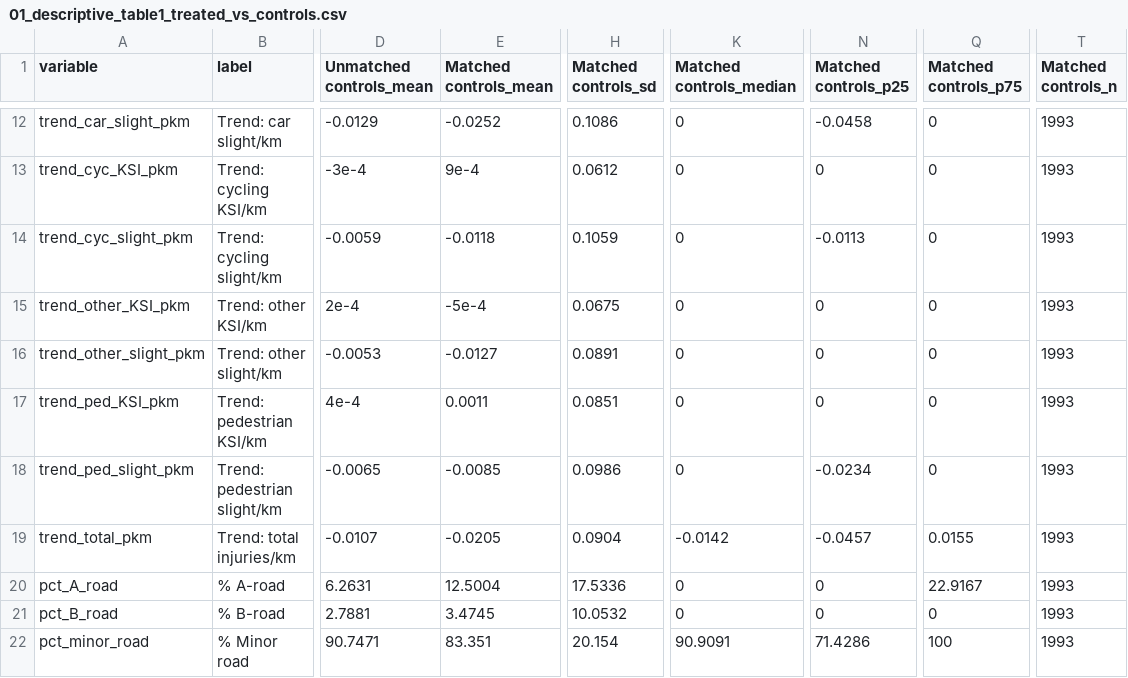
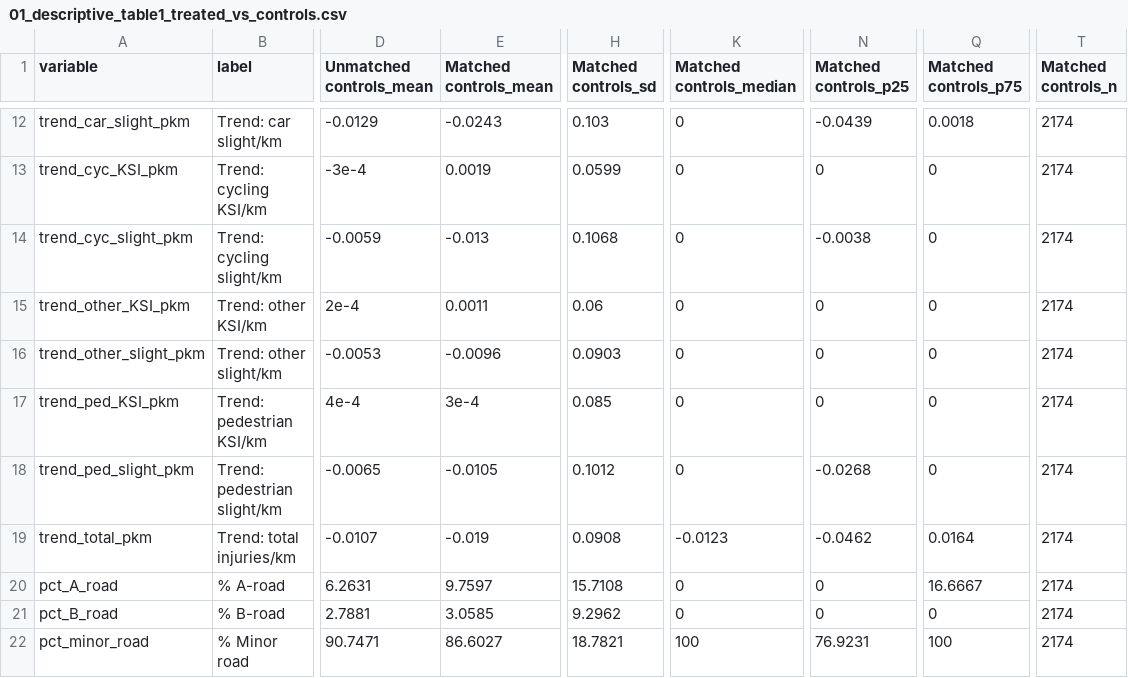
Before and after one commit to ahmadmkhatib/stat19-os-road-linkage, a CSV file: output/diagnostics/01_descriptive_table1_treated_vs_controls.csv, drawn as a sheet; only a part is shown, gaps mark what is left out; the diff covers the shown part only; the diff names each change by its address in the sheet, - before the commit and + after, or states it on an @@ line.

```diff
--- a/output/diagnostics/01_descriptive_table1_treated_vs_controls.csv
+++ b/output/diagnostics/01_descriptive_table1_treated_vs_controls.csv
-E12 (Matched controls_mean): -0.0252
+E12 (Matched controls_mean): -0.0243
-H12 (Matched controls_sd): 0.1086
+H12 (Matched controls_sd): 0.103
-N12 (Matched controls_p25): -0.0458
+N12 (Matched controls_p25): -0.0439
-Q12 (Matched controls_p75): 0
+Q12 (Matched controls_p75): 0.0018
-T12:T22 (Matched controls_n): 1993
+T12:T22 (Matched controls_n): 2174
-E13 (Matched controls_mean): 9e-4
+E13 (Matched controls_mean): 0.0019
-H13 (Matched controls_sd): 0.0612
+H13 (Matched controls_sd): 0.0599
-E14 (Matched controls_mean): -0.0118
+E14 (Matched controls_mean): -0.013
-H14 (Matched controls_sd): 0.1059
+H14 (Matched controls_sd): 0.1068
-N14 (Matched controls_p25): -0.0113
+N14 (Matched controls_p25): -0.0038
-E15 (Matched controls_mean): -5e-4
+E15 (Matched controls_mean): 0.0011
-H15 (Matched controls_sd): 0.0675
+H15 (Matched controls_sd): 0.06
-E16 (Matched controls_mean): -0.0127
+E16 (Matched controls_mean): -0.0096
-H16 (Matched controls_sd): 0.0891
+H16 (Matched controls_sd): 0.0903
-E17 (Matched controls_mean): 0.0011
+E17 (Matched controls_mean): 3e-4
-H17 (Matched controls_sd): 0.0851
+H17 (Matched controls_sd): 0.085
-E18 (Matched controls_mean): -0.0085
+E18 (Matched controls_mean): -0.0105
-H18 (Matched controls_sd): 0.0986
+H18 (Matched controls_sd): 0.1012
-N18 (Matched controls_p25): -0.0234
+N18 (Matched controls_p25): -0.0268
-E19 (Matched controls_mean): -0.0205
+E19 (Matched controls_mean): -0.019
-H19 (Matched controls_sd): 0.0904
+H19 (Matched controls_sd): 0.0908
-K19 (Matched controls_median): -0.0142
+K19 (Matched controls_median): -0.0123
-N19 (Matched controls_p25): -0.0457
+N19 (Matched controls_p25): -0.0462
-Q19 (Matched controls_p75): 0.0155
+Q19 (Matched controls_p75): 0.0164
-E20 (Matched controls_mean): 12.5004
+E20 (Matched controls_mean): 9.7597
-H20 (Matched controls_sd): 17.5336
+H20 (Matched controls_sd): 15.7108
-Q20 (Matched controls_p75): 22.9167
+Q20 (Matched controls_p75): 16.6667
-E21 (Matched controls_mean): 3.4745
+E21 (Matched controls_mean): 3.0585
-H21 (Matched controls_sd): 10.0532
+H21 (Matched controls_sd): 9.2962
-E22 (Matched controls_mean): 83.351
+E22 (Matched controls_mean): 86.6027
-H22 (Matched controls_sd): 20.154
+H22 (Matched controls_sd): 18.7821
-K22 (Matched controls_median): 90.9091
+K22 (Matched controls_median): 100
-N22 (Matched controls_p25): 71.4286
+N22 (Matched controls_p25): 76.9231
```
Also changed, not shown: 112 edited cells elsewhere in this file, output/diagnostics/01c_descriptive_by_country.csv, output/diagnostics/03_smd_stage2.csv, 20 other files.
